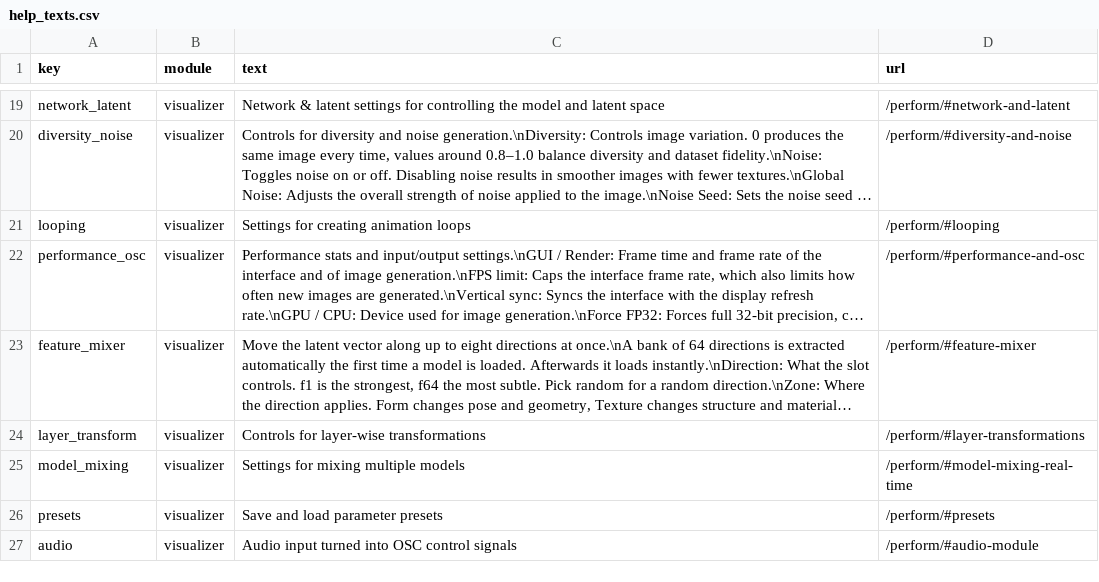
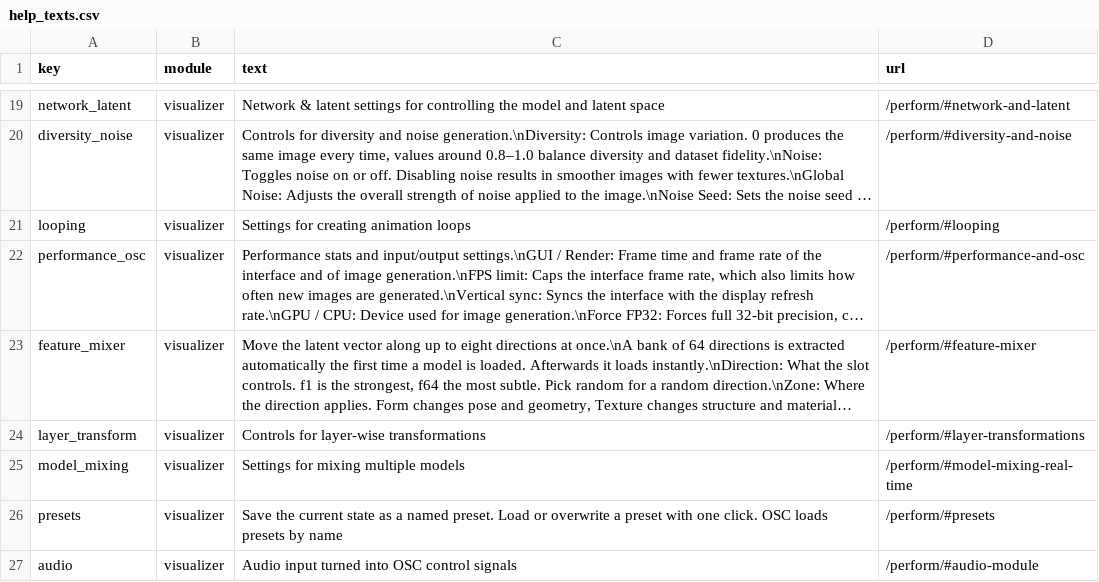
Before and after one commit to Metacreation-Lab/autolume, a CSV file: modules/help_texts.csv, drawn as a sheet; only a part is shown, gaps mark what is left out; long unchanged cells end in ….

Commit message:
feat: redesign preset widget with named single click presets

```diff
--- a/modules/help_texts.csv
+++ b/modules/help_texts.csv
@@ -25,3 +25,3 @@ layer_transform,visualizer,"Controls for layer-wise transformations", /perform/#
 model_mixing,visualizer,"Settings for mixing multiple models", /perform/#model-mixing-real-time
-presets,visualizer,"Save and load parameter presets", /perform/#presets
+presets,visualizer,"Save the current state as a named preset. Load or overwrite a preset with one click. OSC loads presets by name", /perform/#presets
 audio,visualizer,"Audio input turned into OSC control signals", /perform/#audio-module
```
Also changed, not shown: 1 other file.
